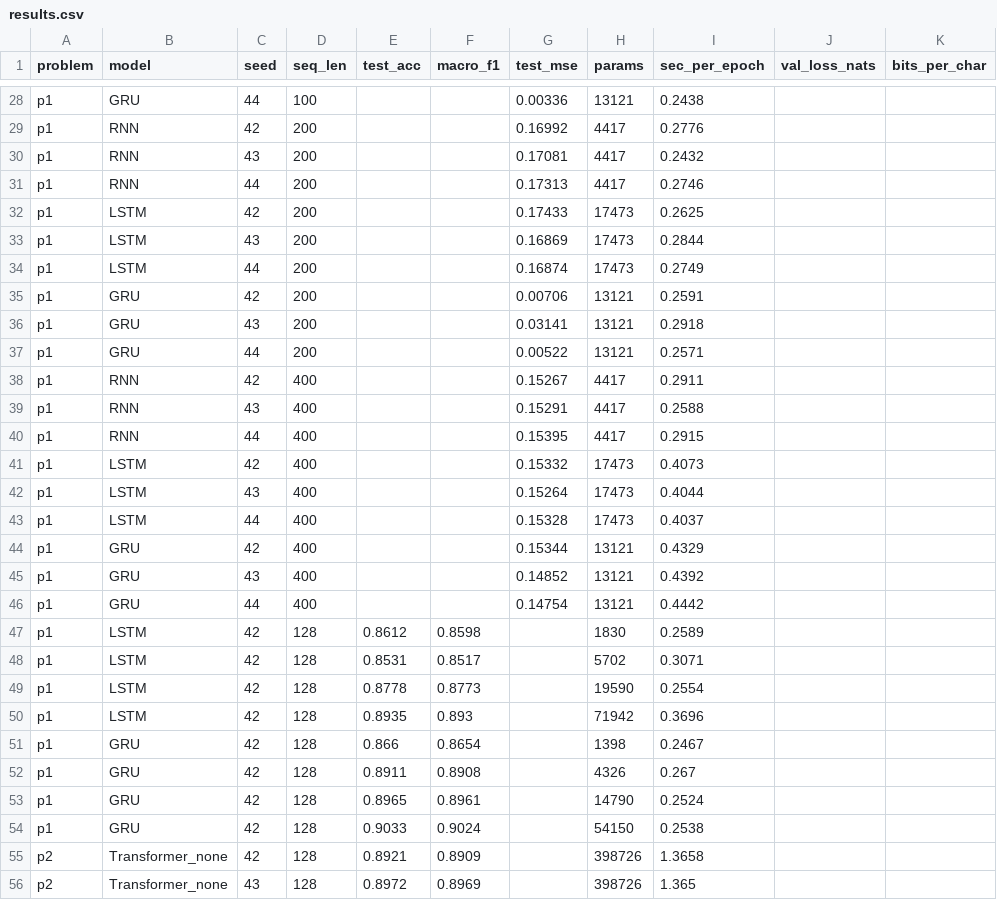
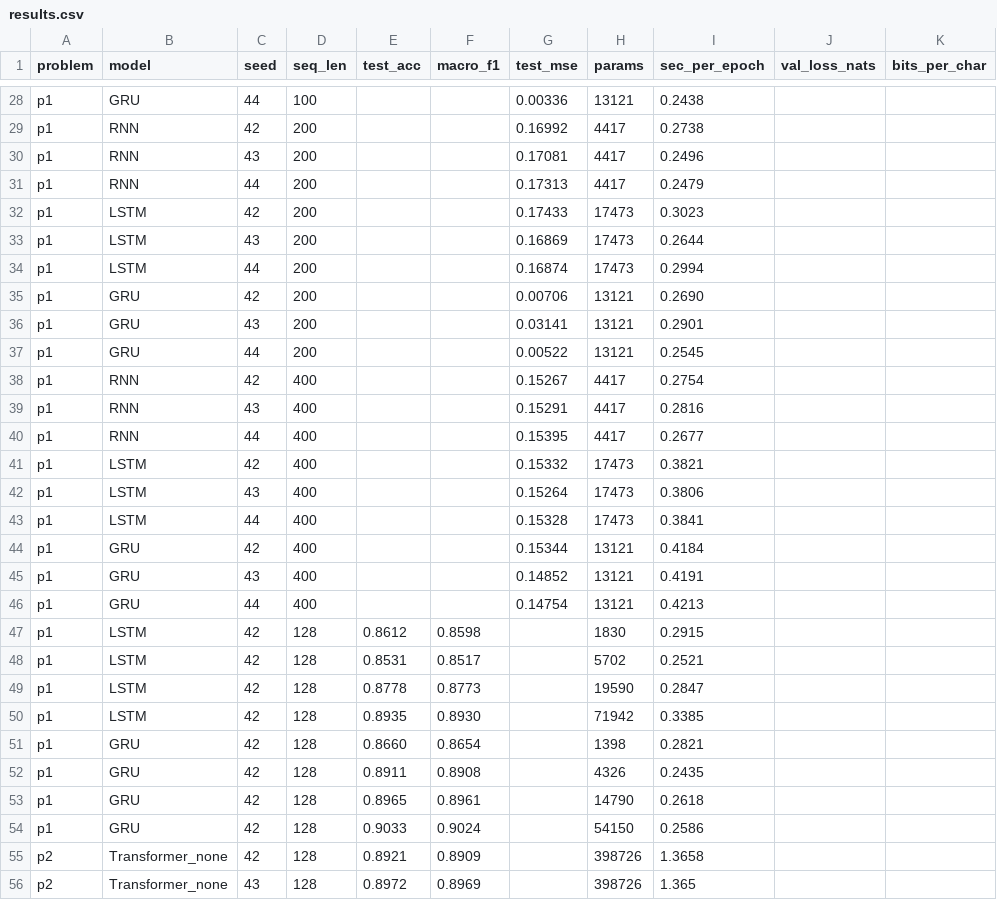
Before and after one commit to 2026aj05209-ayan/DNNAssigment2, a CSV file: results.csv, drawn as a sheet; only a part is shown, gaps mark what is left out; the diff covers the shown part only; the diff names each change by its address in the sheet, - before the commit and + after, or states it on an @@ line.

```diff
--- a/results.csv
+++ b/results.csv
-I29 (sec_per_epoch): 0.2776
+I29 (sec_per_epoch): 0.2738
-I30 (sec_per_epoch): 0.2432
+I30 (sec_per_epoch): 0.2496
-I31 (sec_per_epoch): 0.2746
+I31 (sec_per_epoch): 0.2479
-I32 (sec_per_epoch): 0.2625
+I32 (sec_per_epoch): 0.3023
-I33 (sec_per_epoch): 0.2844
+I33 (sec_per_epoch): 0.2644
-I34 (sec_per_epoch): 0.2749
+I34 (sec_per_epoch): 0.2994
-I35 (sec_per_epoch): 0.2591
+I35 (sec_per_epoch): 0.2690
-I36 (sec_per_epoch): 0.2918
+I36 (sec_per_epoch): 0.2901
-I37 (sec_per_epoch): 0.2571
+I37 (sec_per_epoch): 0.2545
-I38 (sec_per_epoch): 0.2911
+I38 (sec_per_epoch): 0.2754
-I39 (sec_per_epoch): 0.2588
+I39 (sec_per_epoch): 0.2816
-I40 (sec_per_epoch): 0.2915
+I40 (sec_per_epoch): 0.2677
-I41 (sec_per_epoch): 0.4073
+I41 (sec_per_epoch): 0.3821
-I42 (sec_per_epoch): 0.4044
+I42 (sec_per_epoch): 0.3806
-I43 (sec_per_epoch): 0.4037
+I43 (sec_per_epoch): 0.3841
-I44 (sec_per_epoch): 0.4329
+I44 (sec_per_epoch): 0.4184
-I45 (sec_per_epoch): 0.4392
+I45 (sec_per_epoch): 0.4191
-I46 (sec_per_epoch): 0.4442
+I46 (sec_per_epoch): 0.4213
-I47 (sec_per_epoch): 0.2589
+I47 (sec_per_epoch): 0.2915
-I48 (sec_per_epoch): 0.3071
+I48 (sec_per_epoch): 0.2521
-I49 (sec_per_epoch): 0.2554
+I49 (sec_per_epoch): 0.2847
-F50 (macro_f1): 0.893
+F50 (macro_f1): 0.8930
-I50 (sec_per_epoch): 0.3696
+I50 (sec_per_epoch): 0.3385
-E51 (test_acc): 0.866
+E51 (test_acc): 0.8660
-I51 (sec_per_epoch): 0.2467
+I51 (sec_per_epoch): 0.2821
-I52 (sec_per_epoch): 0.267
+I52 (sec_per_epoch): 0.2435
-I53 (sec_per_epoch): 0.2524
+I53 (sec_per_epoch): 0.2618
-I54 (sec_per_epoch): 0.2538
+I54 (sec_per_epoch): 0.2586
```
Also changed, not shown: 30 edited cells elsewhere in this file.
